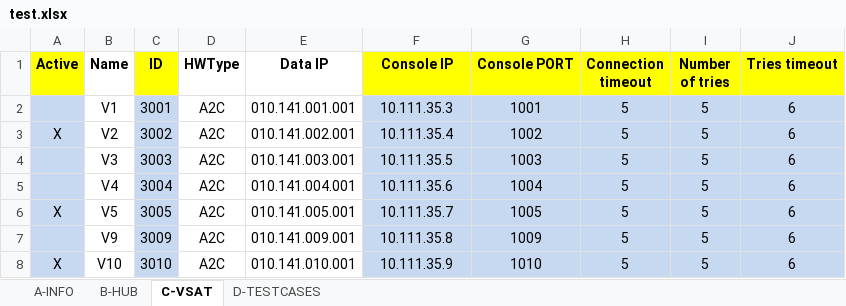
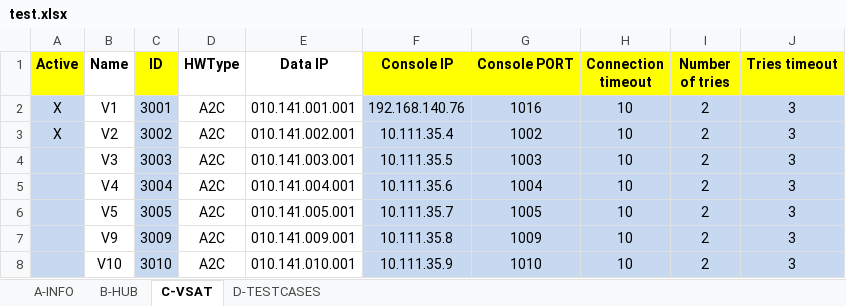
Before and after one commit to luckxiang/NG_NMS, an Excel workbook: data/test.xlsx, sheet C-VSAT, drawn as a sheet; values as stored, in another font and other column widths than the file's, no borders; the diff names each change by its address in the sheet, - before the commit and + after, or states it on an @@ line.

Commit message:
Need to finish set ngnms workpoint, save data to excel file.

```diff
--- a/data/test.xlsx (sheet C-VSAT)
+++ b/data/test.xlsx (sheet C-VSAT)
-A2 (Active): (empty)
+A2 (Active): X
-F2 (Console IP): 10.111.35.3
+F2 (Console IP): 192.168.140.76
-G2 (Console PORT): 1001
+G2 (Console PORT): 1016
-H2:H8 (Connection timeout): 5
+H2:H8 (Connection timeout): 10
-I2:I8 (Number of tries): 5
+I2:I8 (Number of tries): 2
-J2:J8 (Tries timeout): 6
+J2:J8 (Tries timeout): 3
-A6 (Active): X
+A6 (Active): (empty)
-A8 (Active): X
+A8 (Active): (empty)
```
Also changed, not shown: sheet D-TESTCASES, 4 other files.
